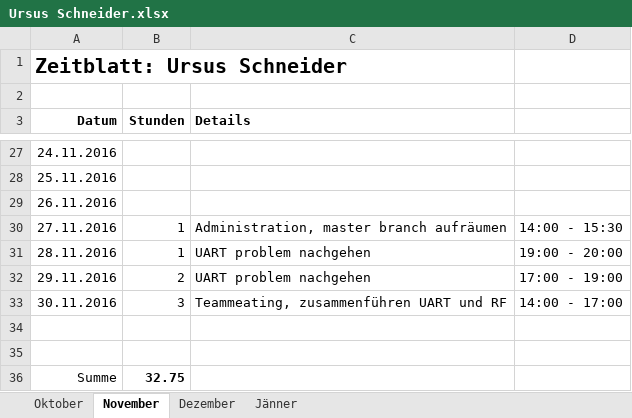
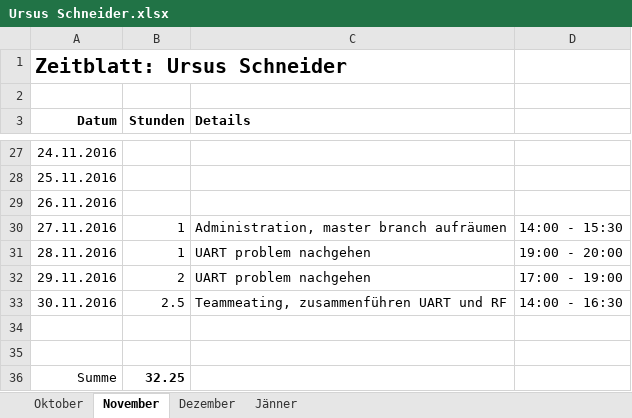
Before and after one commit to ChangeTheCode/AlienHacky, an Excel workbook: Zeitblaetter/Ursus Schneider.xlsx, sheet November, drawn as a sheet; only a part is shown, gaps mark what is left out; values as stored, in another font and other column widths than the file's, no borders; the diff names each change by its address in the sheet, - before the commit and + after, or states it on an @@ line.

Commit message:
Zeitkorrektur

```diff
--- a/Zeitblaetter/Ursus Schneider.xlsx (sheet November)
+++ b/Zeitblaetter/Ursus Schneider.xlsx (sheet November)
-B33 (Stunden): 3
+B33 (Stunden): 2.5
-D33: 14:00 - 17:00
+D33: 14:00 - 16:30
-B36 (Stunden): 32.75
+B36 (Stunden): 32.25
```
